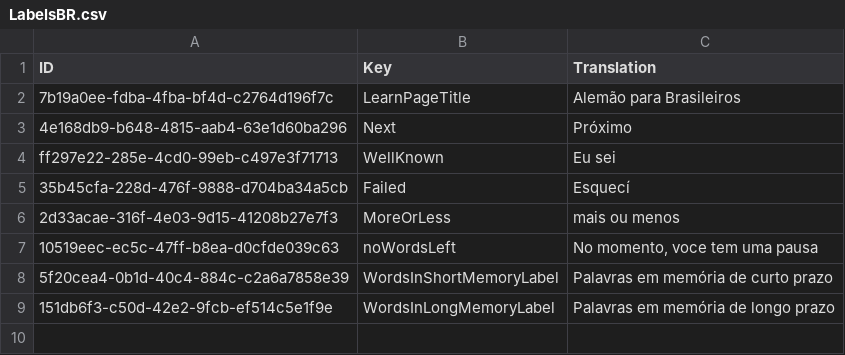
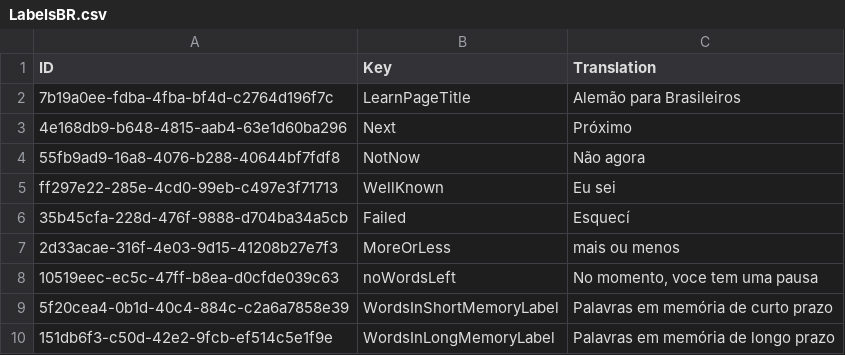
Before and after one commit to Tommmi/BrainDownload, a CSV file: Brain/Brain/LabelsBR.csv, drawn as a sheet; the diff names each change by its address in the sheet, - before the commit and + after, or states it on an @@ line.

```diff
--- a/Brain/Brain/LabelsBR.csv
+++ b/Brain/Brain/LabelsBR.csv
+row 4: 55fb9ad9-16a8-4076-b288-40644bf7fdf8 | NotNow | Não agora
```
Also changed, not shown: Brain/Brain/LabelsDE.csv, 6 other files.
